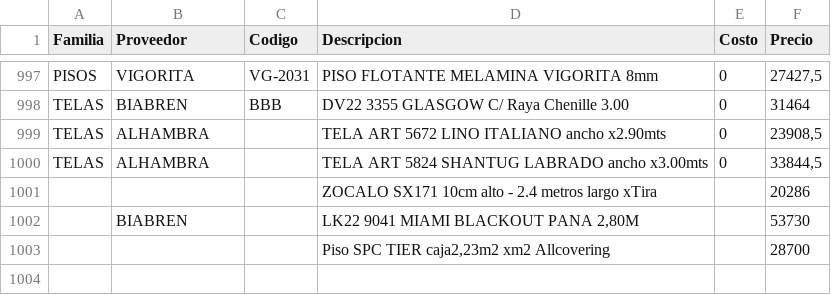
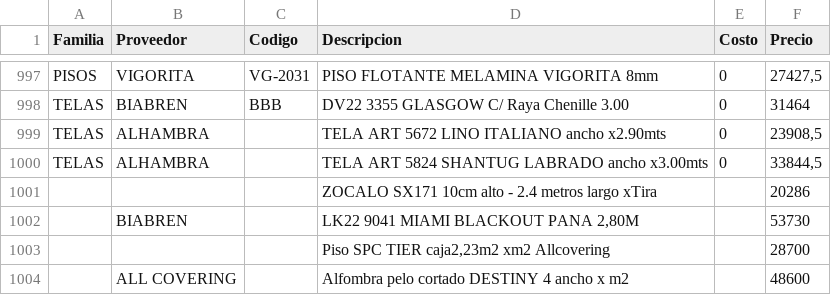
Before and after one commit to SkyfuN23/ListaPrecios, a CSV file: productos.csv, drawn as a sheet; only a part is shown, gaps mark what is left out.

Commit message:
Actualizacion base datos

```diff
--- a/productos.csv
+++ b/productos.csv
@@ -1003 +1003,2 @@ TELAS;ALHAMBRA;;TELA ART 5824 SHANTUG LABRADO ancho x3.00mts;0;33844,5
 ;;;Piso SPC TIER caja2,23m2 xm2 Allcovering;;28700
+;ALL COVERING;;Alfombra pelo cortado DESTINY 4 ancho x m2;;48600
```
